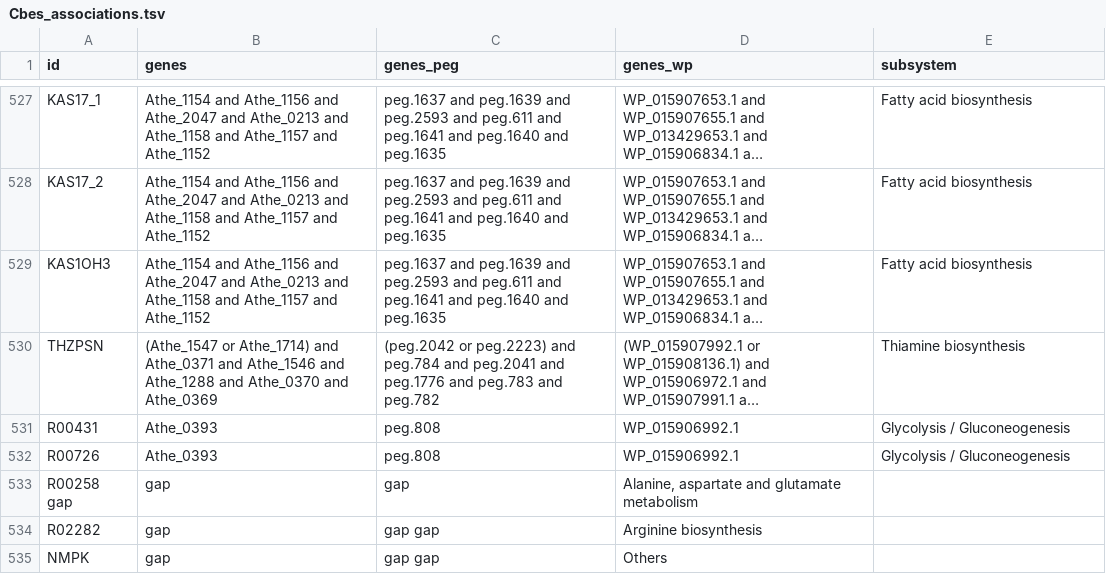
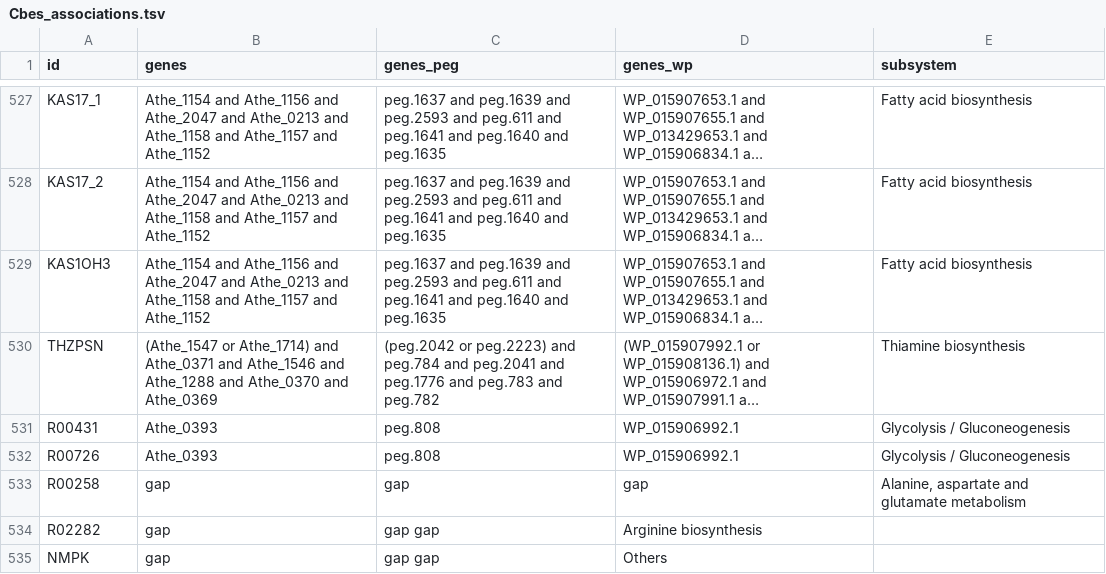
Before and after one commit to zhanglab/GEM-iCbes, a TSV file: New_Cbes_GEM/Cbes_associations.tsv, drawn as a sheet; only a part is shown, gaps mark what is left out; long unchanged cells end in ….

Commit message:
fix format error of R00258 in Cbes_associations.tsv

```diff
--- a/New_Cbes_GEM/Cbes_associations.tsv
+++ b/New_Cbes_GEM/Cbes_associations.tsv
@@ -532,3 +532,3 @@ R00431	Athe_0393	peg.808	WP_015906992.1	Glycolysis / Gluconeogenesis
 R00726	Athe_0393	peg.808	WP_015906992.1	Glycolysis / Gluconeogenesis
-R00258  gap	gap	gap	Alanine, aspartate and glutamate metabolism	
+R00258	gap	gap	gap	Alanine, aspartate and glutamate metabolism	
 R02282	gap	gap     gap	Arginine biosynthesis
```
